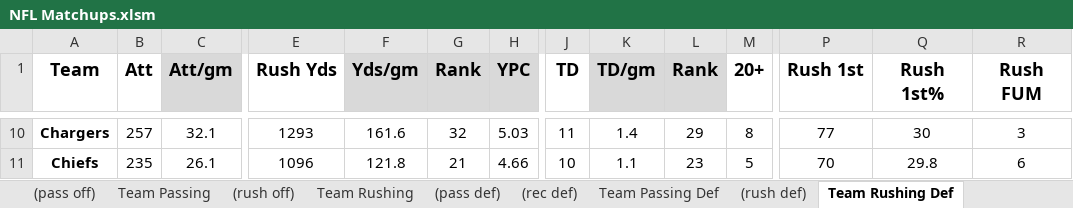
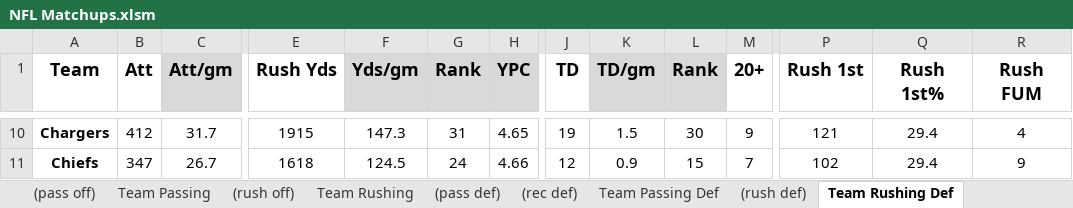
Before and after one commit to Steven-Woodring/nfl_matchups, an Excel workbook: NFL Matchups.xlsm, sheet Team Rushing Def, drawn as a sheet; only a part is shown, gaps mark what is left out; values as stored, in another font and other column widths than the file's, no borders; the diff covers the shown part only; the diff names each change by its address in the sheet, - before the commit and + after, or states it on an @@ line.

```diff
--- a/NFL Matchups.xlsm (sheet Team Rushing Def)
+++ b/NFL Matchups.xlsm (sheet Team Rushing Def)
-B10 (Att): 257
+B10 (Att): 412
-C10 (Att/gm): 32.1
+C10 (Att/gm): 31.7
-E10 (Rush Yds): 1293
+E10 (Rush Yds): 1915
-F10 (Yds/gm): 161.6
+F10 (Yds/gm): 147.3
-G10 (Rank): 32
+G10 (Rank): 31
-H10 (YPC): 5.03
+H10 (YPC): 4.65
-J10 (TD): 11
+J10 (TD): 19
-K10 (TD/gm): 1.4
+K10 (TD/gm): 1.5
-L10 (Rank): 29
+L10 (Rank): 30
-M10 (20+): 8
+M10 (20+): 9
-P10 (Rush 1st): 77
+P10 (Rush 1st): 121
-Q10 (Rush 1st%): 30
+Q10 (Rush 1st%): 29.4
-R10 (Rush FUM): 3
+R10 (Rush FUM): 4
-B11 (Att): 235
+B11 (Att): 347
-C11 (Att/gm): 26.1
+C11 (Att/gm): 26.7
-E11 (Rush Yds): 1096
+E11 (Rush Yds): 1618
-F11 (Yds/gm): 121.8
+F11 (Yds/gm): 124.5
-G11 (Rank): 21
+G11 (Rank): 24
-J11 (TD): 10
+J11 (TD): 12
-K11 (TD/gm): 1.1
+K11 (TD/gm): 0.9
-L11 (Rank): 23
+L11 (Rank): 15
-M11 (20+): 5
+M11 (20+): 7
-P11 (Rush 1st): 70
+P11 (Rush 1st): 102
-Q11 (Rush 1st%): 29.8
+Q11 (Rush 1st%): 29.4
-R11 (Rush FUM): 6
+R11 (Rush FUM): 9
```
Also changed, not shown: 435 edited cells elsewhere in this sheet, sheet (pass off), sheet (pass def), sheet Team Passing, sheet (rec def), sheet Team Passing Def, sheet (rush off), 3 more sheets, other sheet tabs, hidden cells, charts or pictures.
